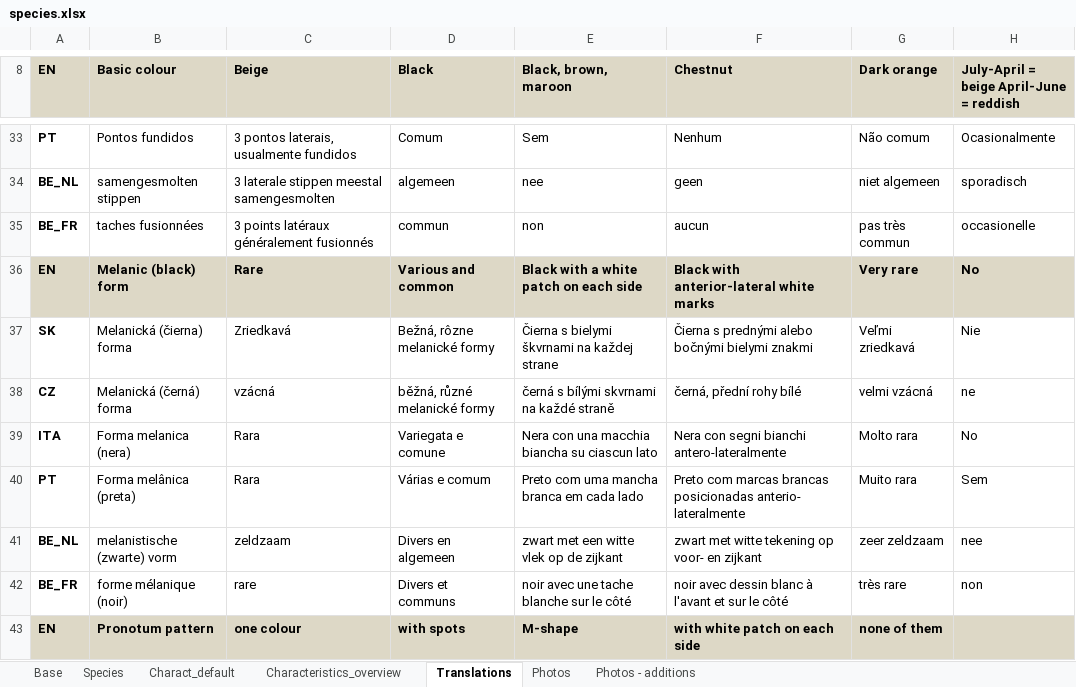
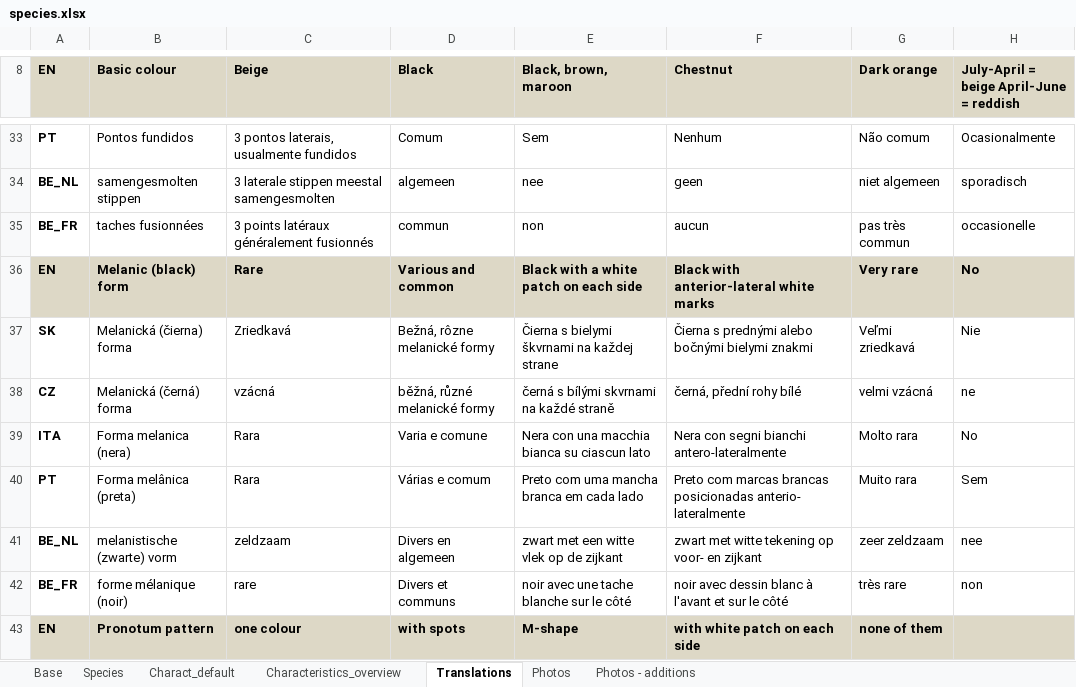
Before and after one commit to NERC-CEH/leu-app, an Excel workbook: src/info/species/data/species.xlsx, sheet Translations, drawn as a sheet; only a part is shown, gaps mark what is left out; values as stored, in another font and other column widths than the file's, no borders; charts and pictures not drawn; the diff covers the shown part only; the diff names each change by its address in the sheet, - before the commit and + after, or states it on an @@ line.

Commit message:
Update translations from Gabriele

```diff
--- a/src/info/species/data/species.xlsx (sheet Translations)
+++ b/src/info/species/data/species.xlsx (sheet Translations)
-D39 (Black): Variegata e comune
+D39 (Black): Varia e comune
-E39 (Black, brown, maroon): Nera con una macchia biancha su ciascun lato
+E39 (Black, brown, maroon): Nera con una macchia bianca su ciascun lato
```
Also changed, not shown: 38 edited cells elsewhere in this sheet, 1 other file.
